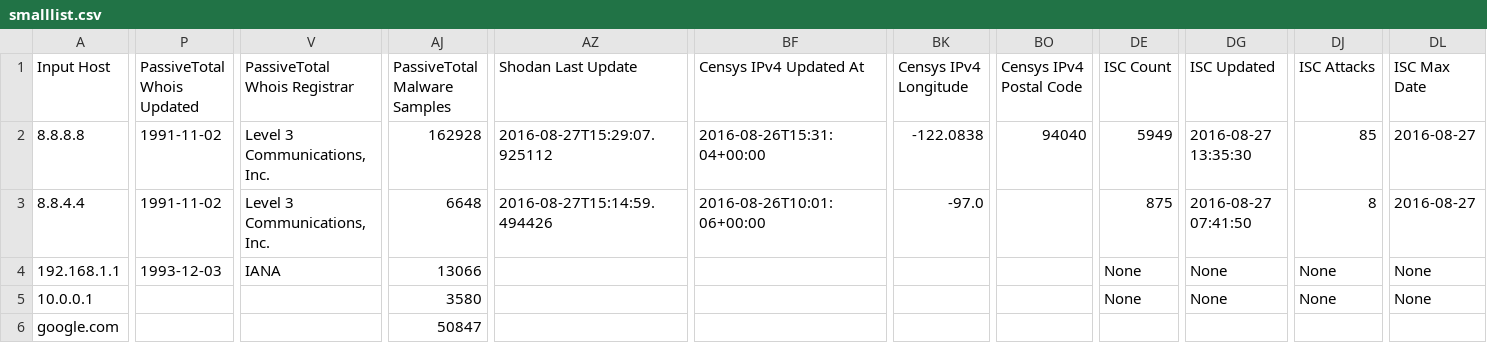
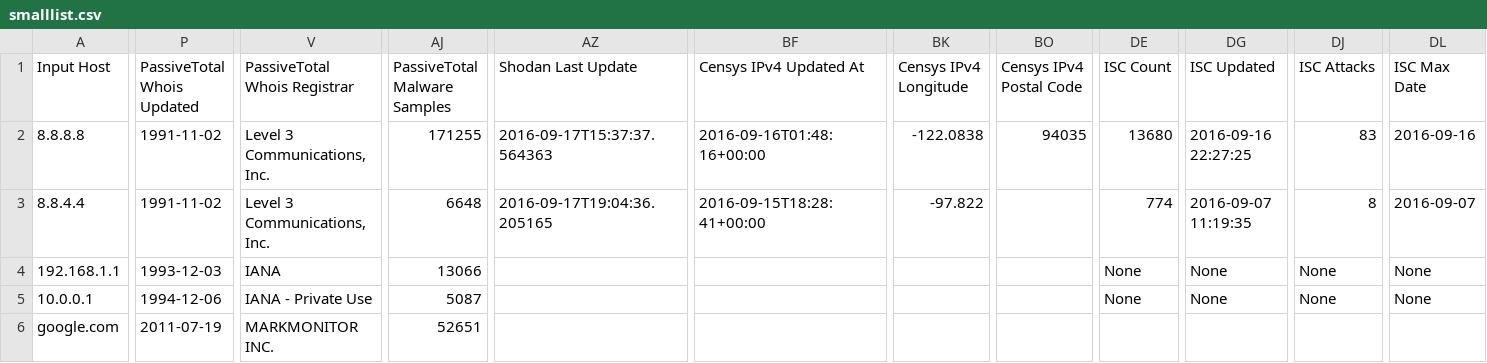
Before and after one commit to keithjjones/hostintel, a CSV file: sampledata/smalllist.csv, drawn as a sheet; only a part is shown, gaps mark what is left out; the diff covers the shown part only; the diff names each change by its address in the sheet, - before the commit and + after, or states it on an @@ line.

```diff
--- a/sampledata/smalllist.csv
+++ b/sampledata/smalllist.csv
-AJ2 (PassiveTotal Malware Samples): 162928
+AJ2 (PassiveTotal Malware Samples): 171255
-AZ2 (Shodan Last Update): 2016-08-27T15:29:07.925112
+AZ2 (Shodan Last Update): 2016-09-17T15:37:37.564363
-BF2 (Censys IPv4 Updated At): 2016-08-26T15:31:04+00:00
+BF2 (Censys IPv4 Updated At): 2016-09-16T01:48:16+00:00
-BO2 (Censys IPv4 Postal Code): 94040
+BO2 (Censys IPv4 Postal Code): 94035
-DE2 (ISC Count): 5949
+DE2 (ISC Count): 13680
-DG2 (ISC Updated): 2016-08-27 13:35:30
+DG2 (ISC Updated): 2016-09-16 22:27:25
-DJ2 (ISC Attacks): 85
+DJ2 (ISC Attacks): 83
-DL2 (ISC Max Date): 2016-08-27
+DL2 (ISC Max Date): 2016-09-16
-AZ3 (Shodan Last Update): 2016-08-27T15:14:59.494426
+AZ3 (Shodan Last Update): 2016-09-17T19:04:36.205165
-BF3 (Censys IPv4 Updated At): 2016-08-26T10:01:06+00:00
+BF3 (Censys IPv4 Updated At): 2016-09-15T18:28:41+00:00
-BK3 (Censys IPv4 Longitude): -97.0
+BK3 (Censys IPv4 Longitude): -97.822
-DE3 (ISC Count): 875
+DE3 (ISC Count): 774
-DG3 (ISC Updated): 2016-08-27 07:41:50
+DG3 (ISC Updated): 2016-09-07 11:19:35
-DL3 (ISC Max Date): 2016-08-27
+DL3 (ISC Max Date): 2016-09-07
-P5 (PassiveTotal Whois Updated): (empty)
+P5 (PassiveTotal Whois Updated): 1994-12-06
-V5 (PassiveTotal Whois Registrar): (empty)
+V5 (PassiveTotal Whois Registrar): IANA - Private Use
-AJ5 (PassiveTotal Malware Samples): 3580
+AJ5 (PassiveTotal Malware Samples): 5087
-P6 (PassiveTotal Whois Updated): (empty)
+P6 (PassiveTotal Whois Updated): 2011-07-19
-V6 (PassiveTotal Whois Registrar): (empty)
+V6 (PassiveTotal Whois Registrar): MARKMONITOR INC.
-AJ6 (PassiveTotal Malware Samples): 50847
+AJ6 (PassiveTotal Malware Samples): 52651
```
Also changed, not shown: 38 edited cells elsewhere in this file, sampledata/largerlist.csv, 1 other file.
